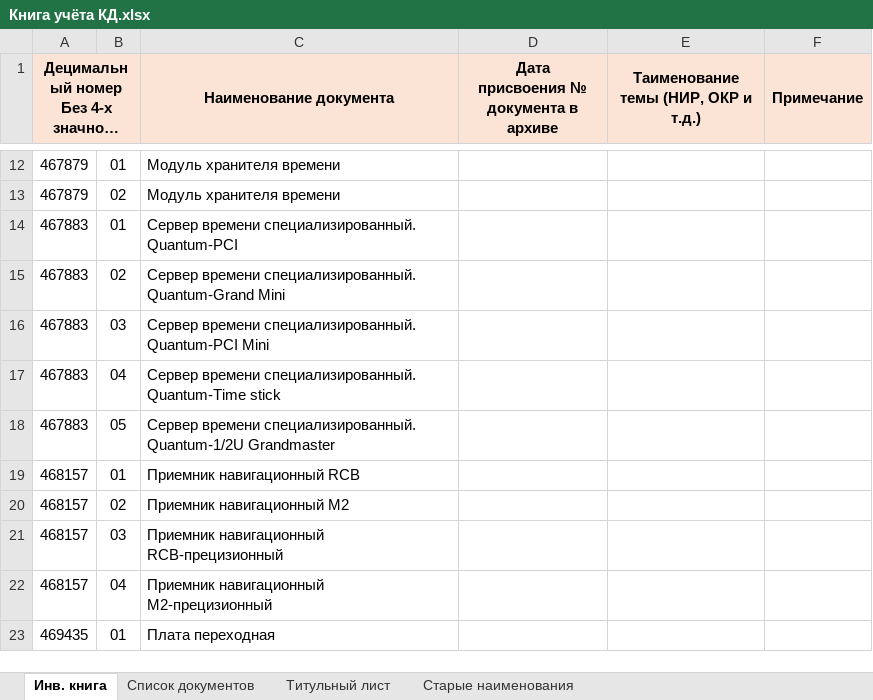
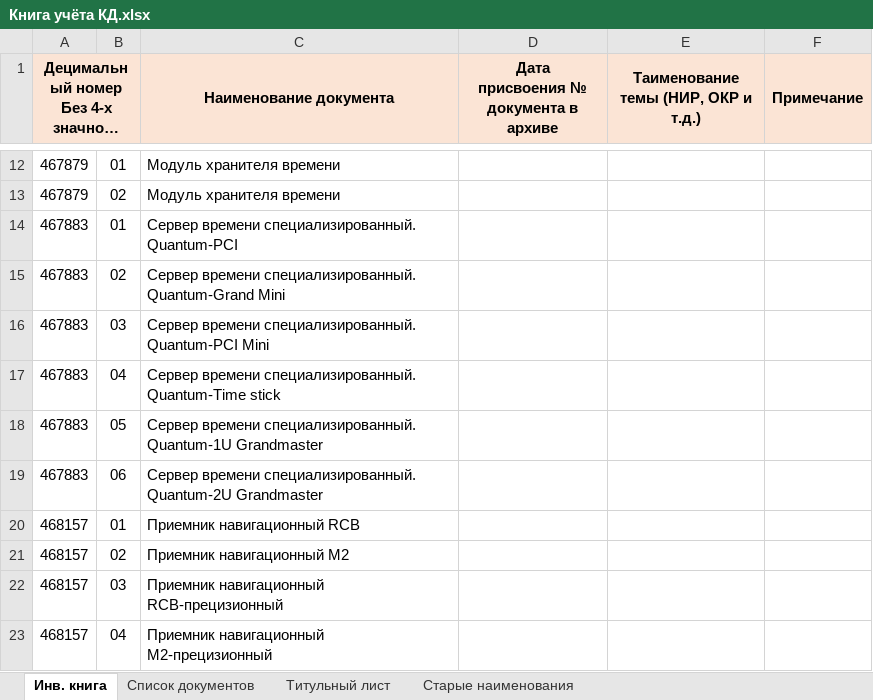
Before and after one commit to SiwaNetwork/QUANTUM, an Excel workbook: Книга учёта КД.xlsx, sheet Инв. книга, drawn as a sheet; only a part is shown, gaps mark what is left out; the shorter side is filled out with more unchanged rows; long unchanged cells end in …; values as stored, in another font and other column widths than the file's, no borders; the diff names each change by its address in the sheet, - before the commit and + after, or states it on an @@ line.

Commit message:
подправил гранд мастер

```diff
--- a/Книга учёта КД.xlsx (sheet Инв. книга)
+++ b/Книга учёта КД.xlsx (sheet Инв. книга)
-C18 (Наименование документа): …времени специализированный. Quantum-1/2U Grandmaster
+C18 (Наименование документа): …времени специализированный. Quantum-1U Grandmaster
+row 19: 467883 | 06 | Сервер времени специализированный. Quantum-2U Grandmaster
```
